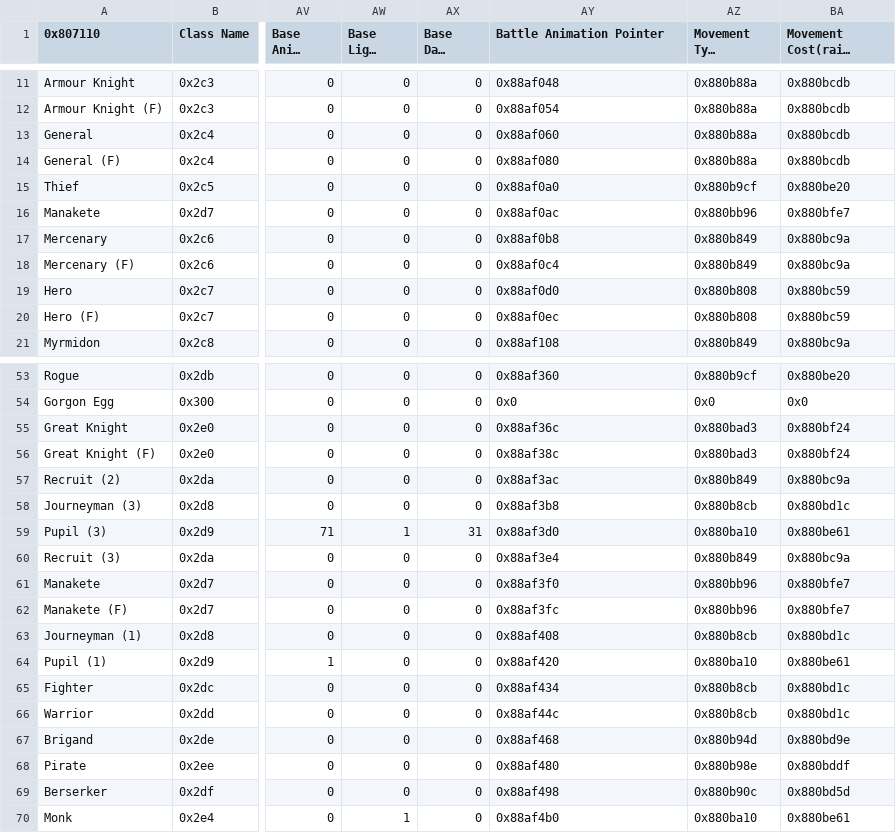
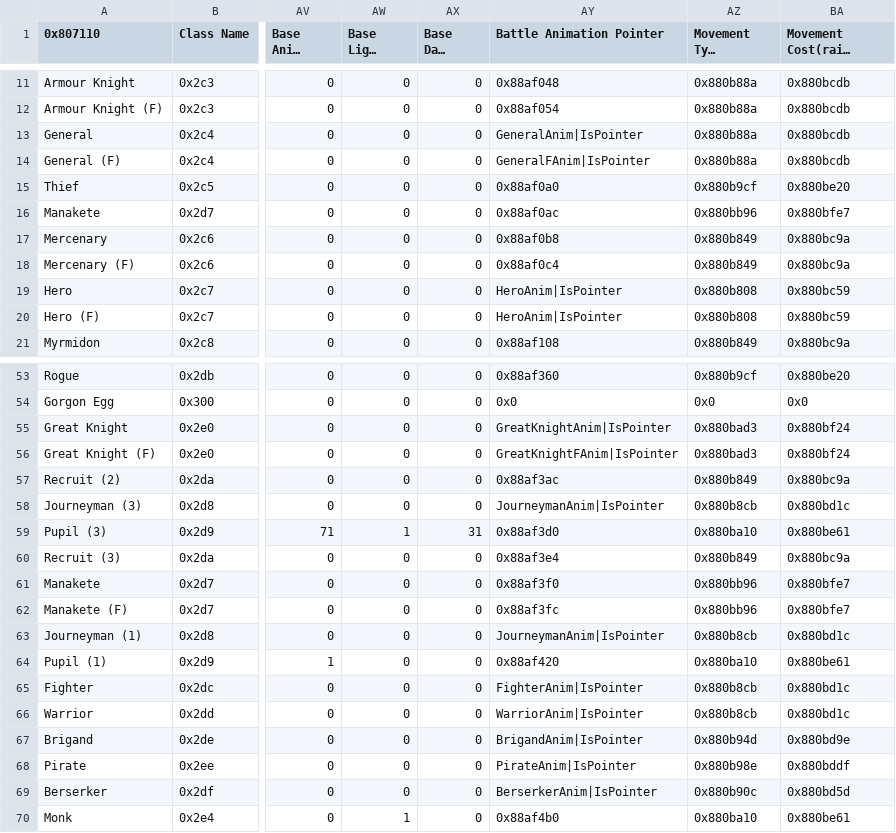
Before and after one commit to Zmr56/FallenFlameRep, a CSV file: Tables/FE8 Nightmare modules/Class & Character editors/FE8 Class Editor.csv, drawn as a sheet; only a part is shown, gaps mark what is left out; long unchanged cells end in …; the diff covers the shown part only; the diff names each change by its address in the sheet, - before the commit and + after, or states it on an @@ line.

Commit message:
New animation mappings

```diff
--- a/Tables/FE8 Nightmare modules/Class & Character editors/FE8 Class Editor.csv
+++ b/Tables/FE8 Nightmare modules/Class & Character editors/FE8 Class Editor.csv
-AY13 (Battle Animation Pointer): 0x88af060
+AY13 (Battle Animation Pointer): GeneralAnim|IsPointer
-AY14 (Battle Animation Pointer): 0x88af080
+AY14 (Battle Animation Pointer): GeneralFAnim|IsPointer
-AY19 (Battle Animation Pointer): 0x88af0d0
+AY19 (Battle Animation Pointer): HeroAnim|IsPointer
-AY20 (Battle Animation Pointer): 0x88af0ec
+AY20 (Battle Animation Pointer): HeroAnim|IsPointer
-AY55 (Battle Animation Pointer): 0x88af36c
+AY55 (Battle Animation Pointer): GreatKnightAnim|IsPointer
-AY56 (Battle Animation Pointer): 0x88af38c
+AY56 (Battle Animation Pointer): GreatKnightFAnim|IsPointer
-AY58 (Battle Animation Pointer): 0x88af3b8
+AY58 (Battle Animation Pointer): JourneymanAnim|IsPointer
-AY63 (Battle Animation Pointer): 0x88af408
+AY63 (Battle Animation Pointer): JourneymanAnim|IsPointer
-AY65 (Battle Animation Pointer): 0x88af434
+AY65 (Battle Animation Pointer): FighterAnim|IsPointer
-AY66 (Battle Animation Pointer): 0x88af44c
+AY66 (Battle Animation Pointer): WarriorAnim|IsPointer
-AY67 (Battle Animation Pointer): 0x88af468
+AY67 (Battle Animation Pointer): BrigandAnim|IsPointer
-AY68 (Battle Animation Pointer): 0x88af480
+AY68 (Battle Animation Pointer): PirateAnim|IsPointer
-AY69 (Battle Animation Pointer): 0x88af498
+AY69 (Battle Animation Pointer): BerserkerAnim|IsPointer
```
Also changed, not shown: 5 edited cells elsewhere in this file, 5 other files.
